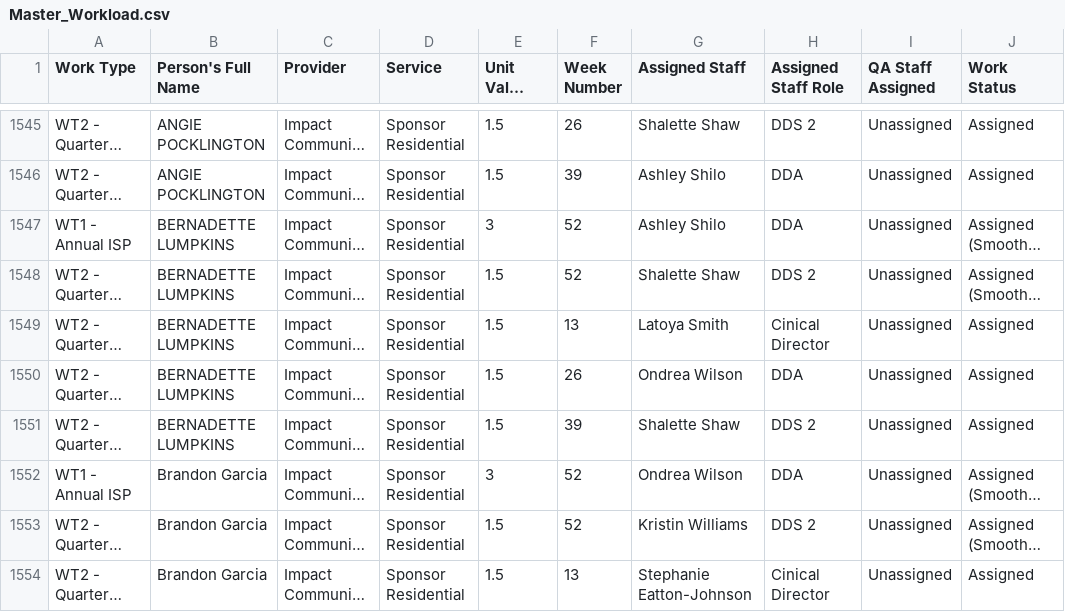
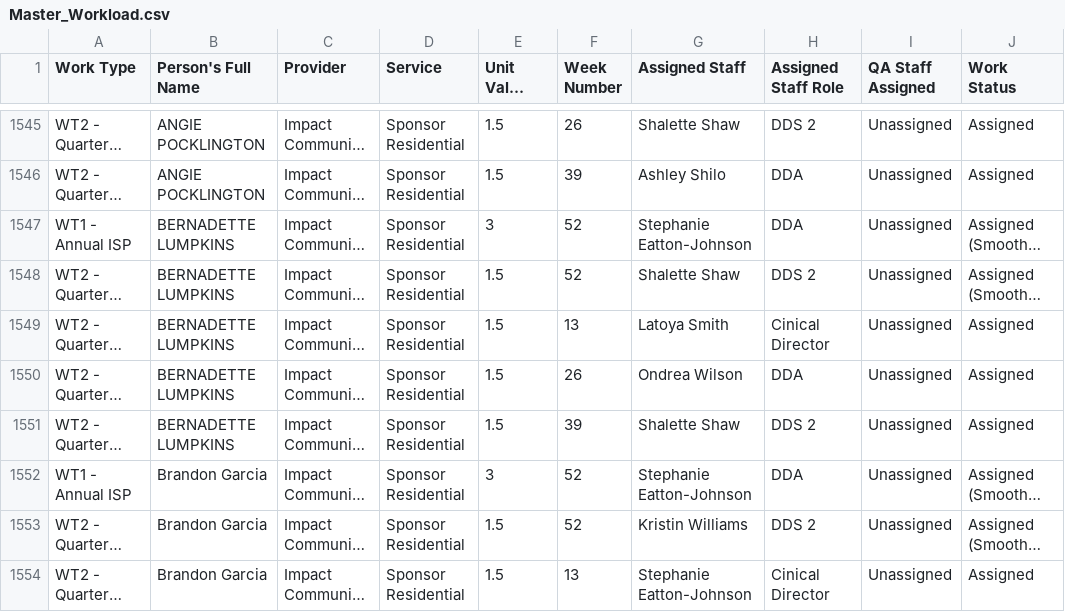
Before and after one commit to RN-QDDP/iros-dashboard, a CSV file: Master_Workload.csv, drawn as a sheet; only a part is shown, gaps mark what is left out; long unchanged cells end in …; the diff covers the shown part only; the diff names each change by its address in the sheet, - before the commit and + after, or states it on an @@ line.

```diff
--- a/Master_Workload.csv
+++ b/Master_Workload.csv
-G1547 (Assigned Staff): Ashley Shilo
+G1547 (Assigned Staff): Stephanie Eatton-Johnson
-G1552 (Assigned Staff): Ondrea Wilson
+G1552 (Assigned Staff): Stephanie Eatton-Johnson
```
Also changed, not shown: 6 edited cells elsewhere in this file, Note_Report_Master.csv.
